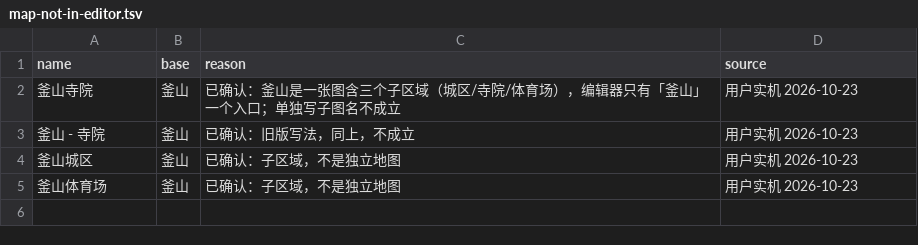
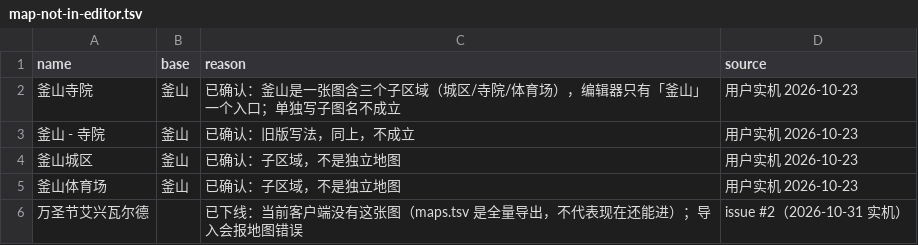
Before and after one commit to sandsand244263/overwatch-workshop-lite-skills, a TSV file: data/map-not-in-editor.tsv, drawn as a sheet.

Commit message:
fix: v3.31.1 —— 修 issue #1/#2：跨行字符串不再误报、单字函数缺参数与已下线地图报必改
- check_odd_quotes_raw 改整篇状态机：字符串可跨行，只有 EOF 未闭合才报
- join_multiline_strings_mapped 修三行以上字符串掉队（报缺分号的连带 bug）
- param-exceptions 正向表扩到 创建效果/取整/随机整数，scan_calls 少参数报必改
- map-not-in-editor.tsv 支持 base 留空=整张图已下线，check_maps_not_in_editor 报必改
- 新增回归：samples/multiline-string.ow（正）、negative/single-word-few-args.ow、negative/retired-map.ow
- 正样本 86 / 反例 91；9 份真实语料 0 新增 error

```diff
--- a/data/map-not-in-editor.tsv
+++ b/data/map-not-in-editor.tsv
@@ -5 +5,2 @@ name	base	reason	source
 釜山体育场	釜山	已确认：子区域，不是独立地图	用户实机 2026-10-23
+万圣节艾兴瓦尔德		已下线：当前客户端没有这张图（maps.tsv 是全量导出，不代表现在还能进）；导入会报地图错误	issue #2（2026-10-31 实机）
```
Also changed, not shown: data/param-exceptions.tsv, docs/rules.tsv, 15 other files.
